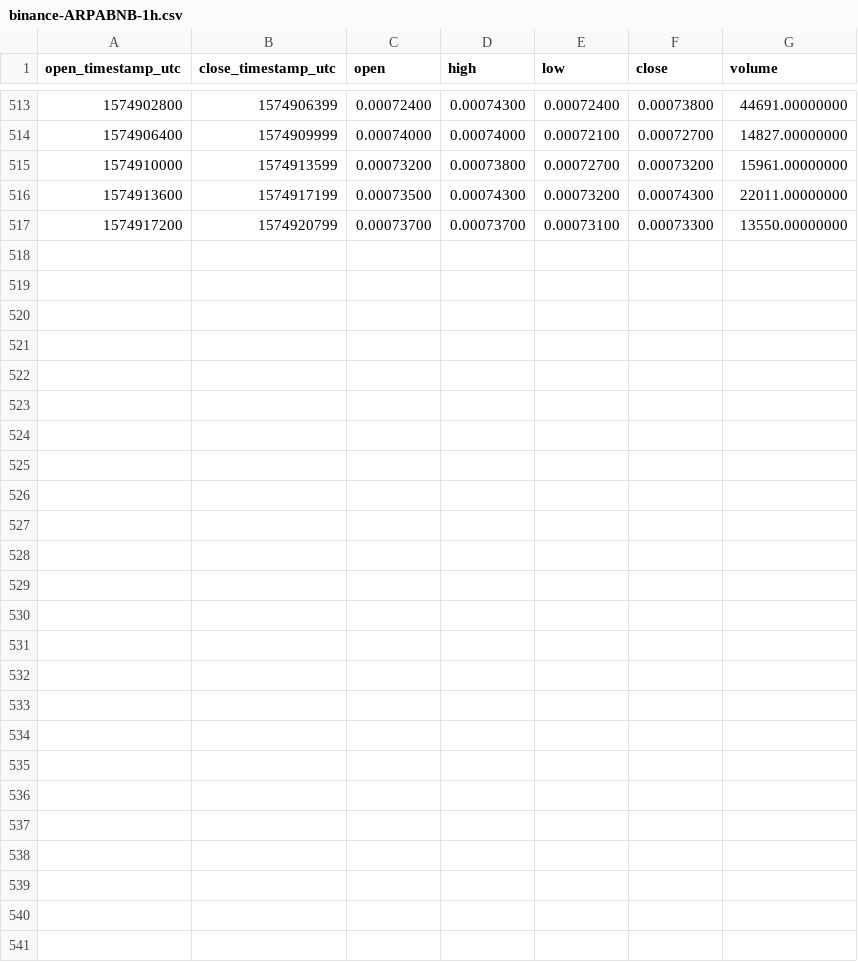
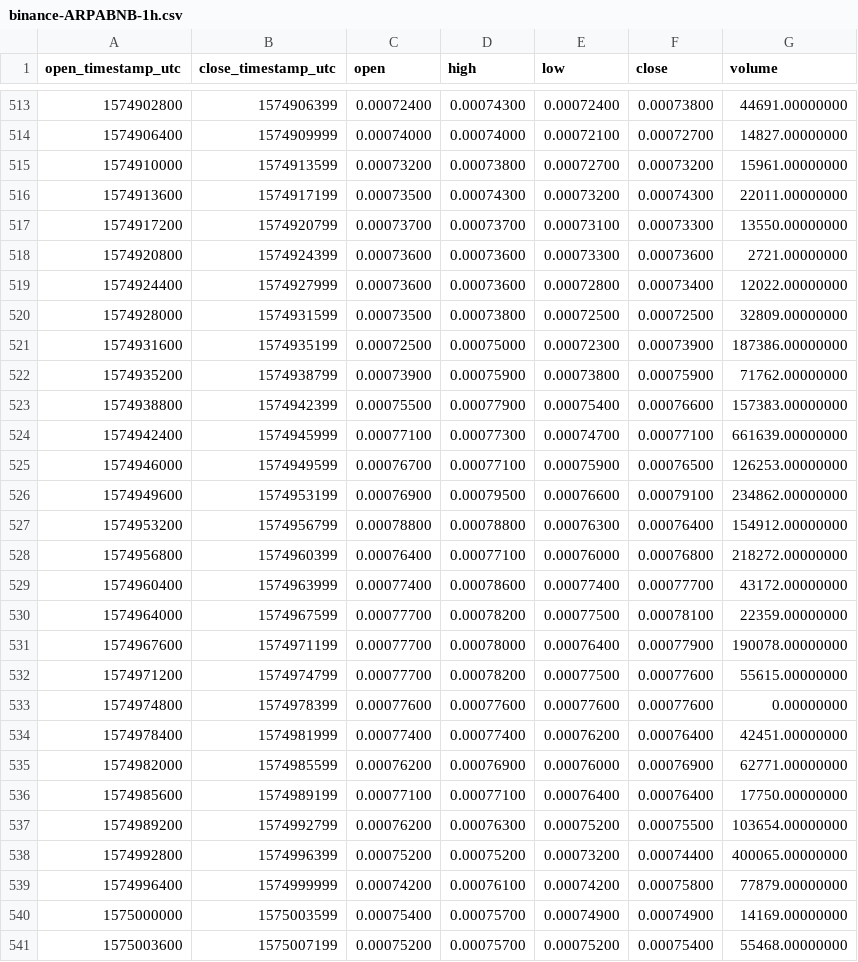
Before and after one commit to cryptobigbro/binance-ARPABNB, a CSV file: binance-ARPABNB-1h.csv, drawn as a sheet; only a part is shown, gaps mark what is left out.

Commit message:
Update OHLCV data.

```diff
--- a/binance-ARPABNB-1h.csv
+++ b/binance-ARPABNB-1h.csv
@@ -517 +517,25 @@ open_timestamp_utc,close_timestamp_utc,open,high,low,close,volume
 1574917200,1574920799,0.00073700,0.00073700,0.00073100,0.00073300,13550.00000000
+1574920800,1574924399,0.00073600,0.00073600,0.00073300,0.00073600,2721.00000000
+1574924400,1574927999,0.00073600,0.00073600,0.00072800,0.00073400,12022.00000000
+1574928000,1574931599,0.00073500,0.00073800,0.00072500,0.00072500,32809.00000000
+1574931600,1574935199,0.00072500,0.00075000,0.00072300,0.00073900,187386.00000000
+1574935200,1574938799,0.00073900,0.00075900,0.00073800,0.00075900,71762.00000000
+1574938800,1574942399,0.00075500,0.00077900,0.00075400,0.00076600,157383.00000000
+1574942400,1574945999,0.00077100,0.00077300,0.00074700,0.00077100,661639.00000000
+1574946000,1574949599,0.00076700,0.00077100,0.00075900,0.00076500,126253.00000000
+1574949600,1574953199,0.00076900,0.00079500,0.00076600,0.00079100,234862.00000000
+1574953200,1574956799,0.00078800,0.00078800,0.00076300,0.00076400,154912.00000000
+1574956800,1574960399,0.00076400,0.00077100,0.00076000,0.00076800,218272.00000000
+1574960400,1574963999,0.00077400,0.00078600,0.00077400,0.00077700,43172.00000000
+1574964000,1574967599,0.00077700,0.00078200,0.00077500,0.00078100,22359.00000000
+1574967600,1574971199,0.00077700,0.00078000,0.00076400,0.00077900,190078.00000000
+1574971200,1574974799,0.00077700,0.00078200,0.00077500,0.00077600,55615.00000000
+1574974800,1574978399,0.00077600,0.00077600,0.00077600,0.00077600,0.00000000
+1574978400,1574981999,0.00077400,0.00077400,0.00076200,0.00076400,42451.00000000
+1574982000,1574985599,0.00076200,0.00076900,0.00076000,0.00076900,62771.00000000
+1574985600,1574989199,0.00077100,0.00077100,0.00076400,0.00076400,17750.00000000
+1574989200,1574992799,0.00076200,0.00076300,0.00075200,0.00075500,103654.00000000
+1574992800,1574996399,0.00075200,0.00075200,0.00073200,0.00074400,400065.00000000
+1574996400,1574999999,0.00074200,0.00076100,0.00074200,0.00075800,77879.00000000
+1575000000,1575003599,0.00075400,0.00075700,0.00074900,0.00074900,14169.00000000
+1575003600,1575007199,0.00075200,0.00075700,0.00075200,0.00075400,55468.00000000
```
Also changed, not shown: binance-ARPABNB-1d.csv, 1 other file.
